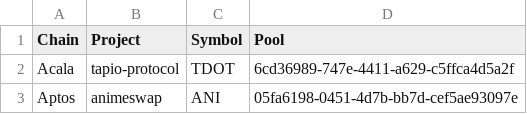
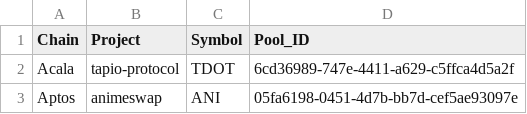
Before and after one commit to check-sked/crypto_data_resources, a CSV file: defi_llama/yields_data/pools_glossary.csv, drawn as a sheet; only a part is shown.

Commit message:
Revised pools_glossary.py and csv for better compatibility with other scripts

```diff
--- a/defi_llama/yields_data/pools_glossary.csv
+++ b/defi_llama/yields_data/pools_glossary.csv
@@ -1,2 +1,2 @@
-Chain,Project,Symbol,Pool
+Chain,Project,Symbol,Pool_ID
 Acala,tapio-protocol,TDOT,6cd36989-747e-4411-a629-c5ffca4d5a2f
```
Also changed, not shown: 1 other file.
